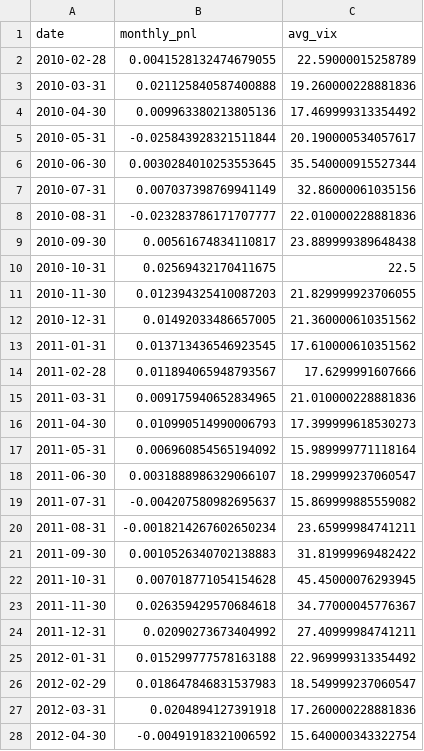
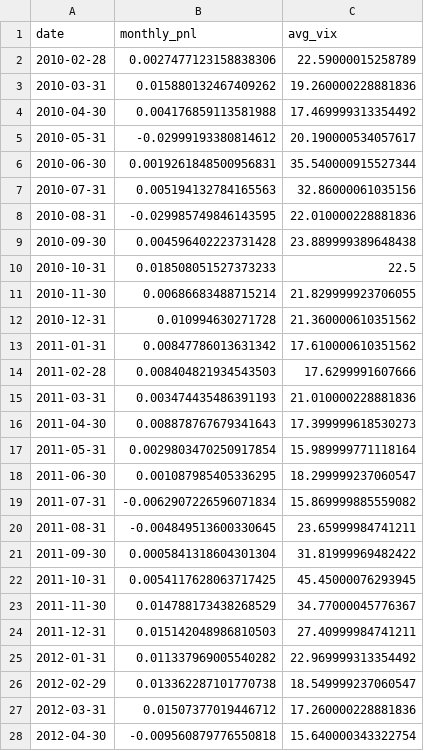
Before and after one commit to marcinzieba4-bot/SellVol_SingleEQ, a CSV file: monthly_pnl_with_vix.csv, drawn as a sheet; only a part is shown; the diff covers the shown part only.

```diff
--- a/monthly_pnl_with_vix.csv
+++ b/monthly_pnl_with_vix.csv
@@ -1,28 +1,28 @@
 date,monthly_pnl,avg_vix
-2010-02-28,0.0041528132474679055,22.59000015258789
-2010-03-31,0.021125840587400888,19.260000228881836
-2010-04-30,0.009963380213805136,17.469999313354492
-2010-05-31,-0.025843928321511844,20.190000534057617
-2010-06-30,0.0030284010253553645,35.540000915527344
-2010-07-31,0.007037398769941149,32.86000061035156
-2010-08-31,-0.023283786171707777,22.010000228881836
-2010-09-30,0.00561674834110817,23.889999389648438
-2010-10-31,0.02569432170411675,22.5
-2010-11-30,0.012394325410087203,21.829999923706055
-2010-12-31,0.01492033486657005,21.360000610351562
-2011-01-31,0.013713436546923545,17.610000610351562
-2011-02-28,0.011894065948793567,17.6299991607666
-2011-03-31,0.009175940652834965,21.010000228881836
-2011-04-30,0.010990514990006793,17.399999618530273
-2011-05-31,0.006960854565194092,15.989999771118164
-2011-06-30,0.0031888986329066107,18.299999237060547
-2011-07-31,-0.004207580982695637,15.869999885559082
-2011-08-31,-0.0018214267602650234,23.65999984741211
-2011-09-30,0.0010526340702138883,31.81999969482422
-2011-10-31,0.007018771054154628,45.45000076293945
-2011-11-30,0.026359429570684618,34.77000045776367
-2011-12-31,0.02090273673404992,27.40999984741211
-2012-01-31,0.015299777578163188,22.969999313354492
-2012-02-29,0.018647846831537983,18.549999237060547
-2012-03-31,0.0204894127391918,17.260000228881836
-2012-04-30,-0.00491918321006592,15.640000343322754
+2010-02-28,0.0027477123158838306,22.59000015258789
+2010-03-31,0.015880132467409262,19.260000228881836
+2010-04-30,0.004176859113581988,17.469999313354492
+2010-05-31,-0.02999193380814612,20.190000534057617
+2010-06-30,0.0019261848500956831,35.540000915527344
+2010-07-31,0.005194132784165563,32.86000061035156
+2010-08-31,-0.029985749846143595,22.010000228881836
+2010-09-30,0.004596402223731428,23.889999389648438
+2010-10-31,0.018508051527373233,22.5
+2010-11-30,0.00686683488715214,21.829999923706055
+2010-12-31,0.010994630271728,21.360000610351562
+2011-01-31,0.00847786013631342,17.610000610351562
+2011-02-28,0.008404821934543503,17.6299991607666
+2011-03-31,0.003474435486391193,21.010000228881836
+2011-04-30,0.008878767679341643,17.399999618530273
+2011-05-31,0.0029803470250917854,15.989999771118164
+2011-06-30,0.001087985405336295,18.299999237060547
+2011-07-31,-0.0062907226596071834,15.869999885559082
+2011-08-31,-0.004849513600330645,23.65999984741211
+2011-09-30,0.0005841318604301304,31.81999969482422
+2011-10-31,0.0054117628063717425,45.45000076293945
+2011-11-30,0.014788173438268529,34.77000045776367
+2011-12-31,0.015142048986810503,27.40999984741211
+2012-01-31,0.011337969005540282,22.969999313354492
+2012-02-29,0.013362287101770738,18.549999237060547
+2012-03-31,0.01507377019446712,17.260000228881836
+2012-04-30,-0.009560879776550818,15.640000343322754
```
Also changed, not shown: 152 edited cells elsewhere in this file, equity_curve.csv, 1 other file.
